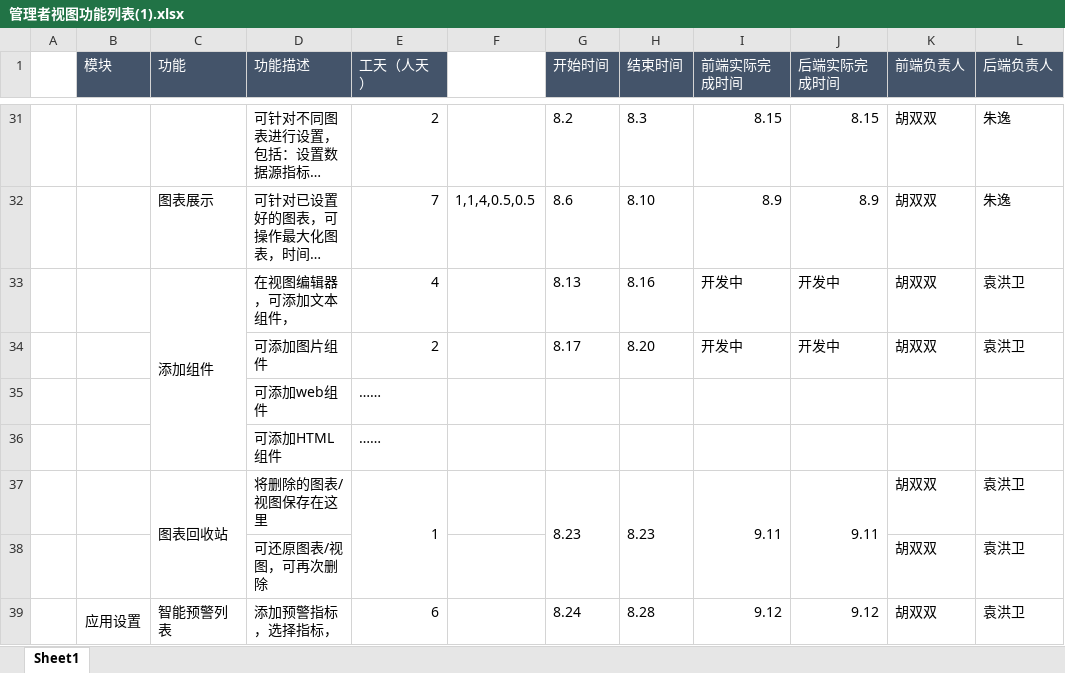
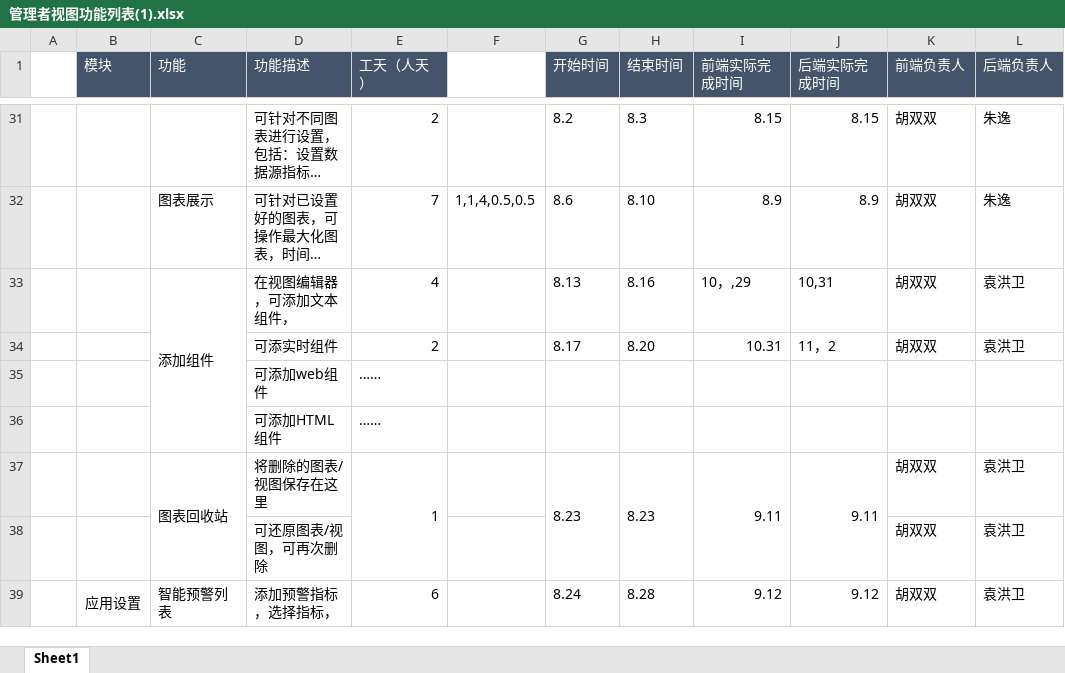
Before and after one commit to zpjt/MangeViews, an Excel workbook: 管理者视图功能列表(1).xlsx, sheet Sheet1, drawn as a sheet; only a part is shown, gaps mark what is left out; long unchanged cells end in …; values as stored, in another font and other column widths than the file's, no borders; the diff names each change by its address in the sheet, - before the commit and + after, or states it on an @@ line.

```diff
--- a/管理者视图功能列表(1).xlsx (sheet Sheet1)
+++ b/管理者视图功能列表(1).xlsx (sheet Sheet1)
-I33 (前端实际完成时间): 开发中
+I33 (前端实际完成时间): 10，,29
-J33 (后端实际完成时间): 开发中
+J33 (后端实际完成时间): 10,31
-D34 (功能描述): 可添加图片组件
+D34 (功能描述): 可添实时组件
-I34 (前端实际完成时间): 开发中
+I34 (前端实际完成时间): 10.31
-J34 (后端实际完成时间): 开发中
+J34 (后端实际完成时间): 11，2
```
Also changed, not shown: 10 other files.
